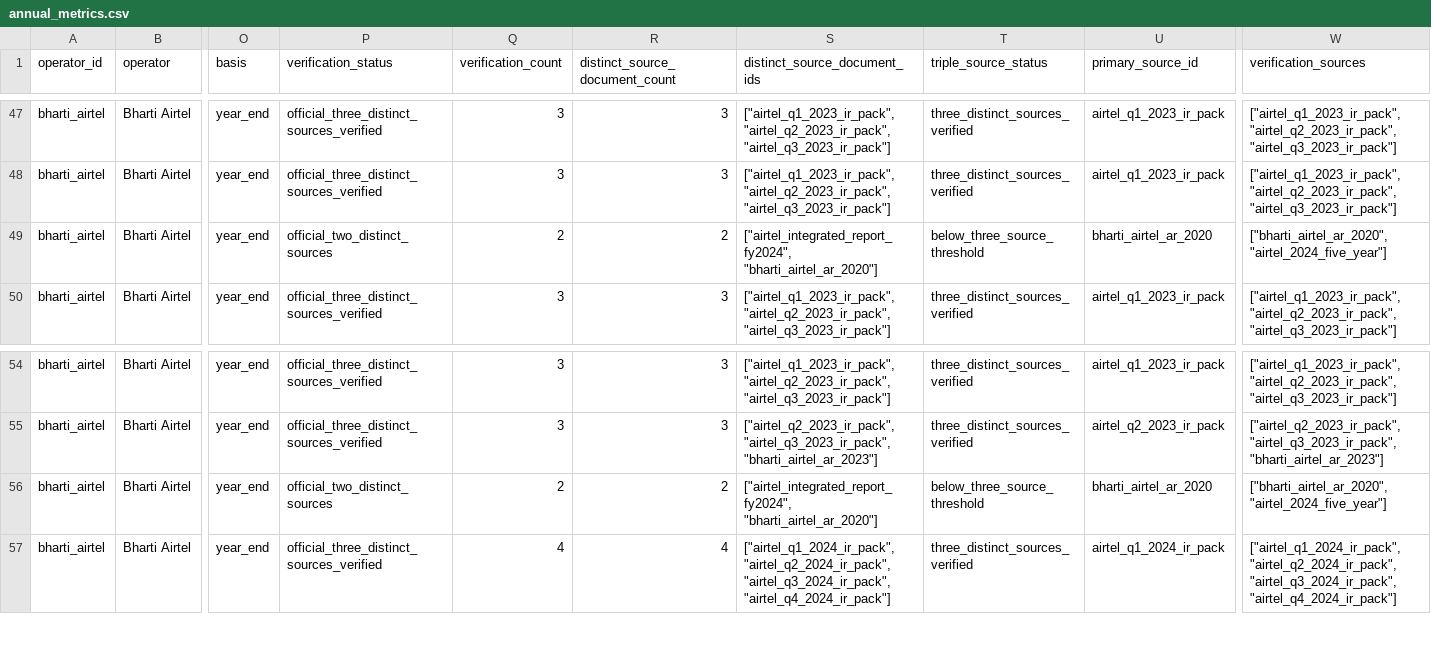
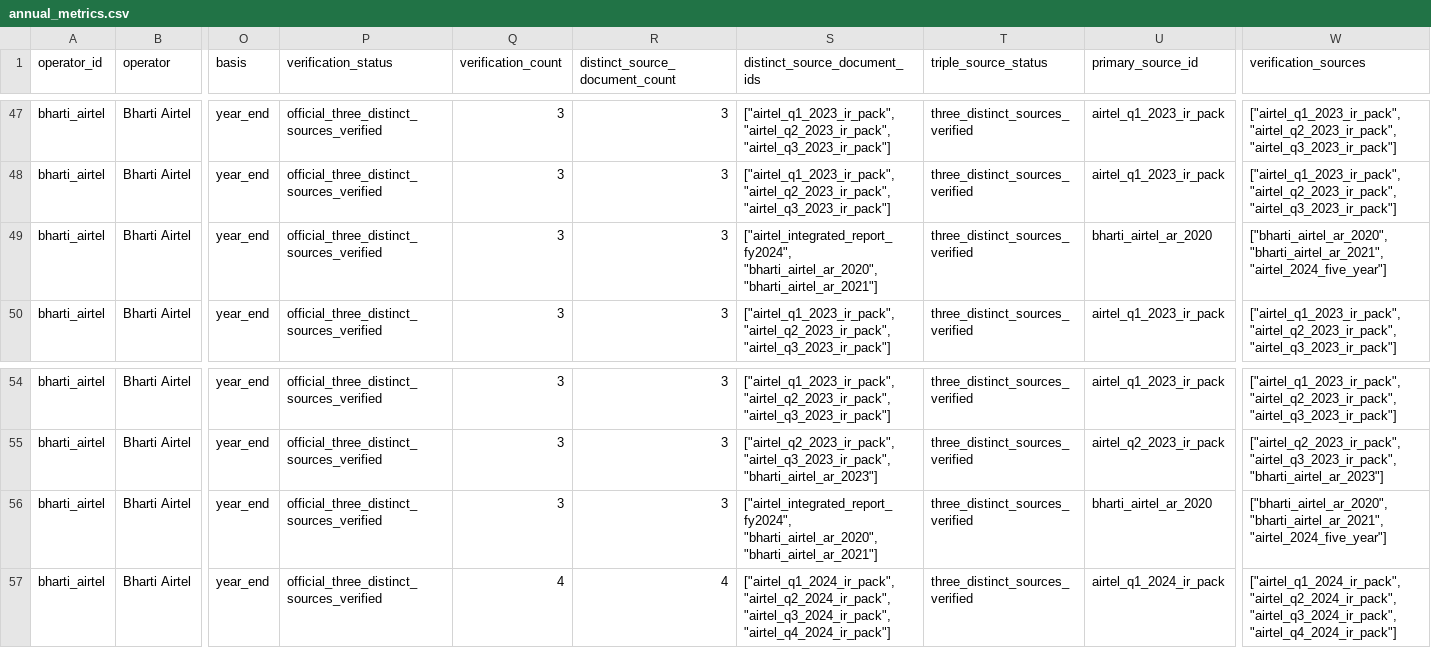
Before and after one commit to AlexLIAOPOLY/cmhk-competitive-intelligence, a CSV file: agent_knowledge/global_top5_operators_2016_2025/annual_metrics.csv, drawn as a sheet; only a part is shown, gaps mark what is left out; the diff names each change by its address in the sheet, - before the commit and + after, or states it on an @@ line.

Commit message:
Certify Airtel FY2020 network history

```diff
--- a/agent_knowledge/global_top5_operators_2016_2025/annual_metrics.csv
+++ b/agent_knowledge/global_top5_operators_2016_2025/annual_metrics.csv
-P49 (verification_status): official_two_distinct_sources
+P49 (verification_status): official_three_distinct_sources_verified
-Q49 (verification_count): 2
+Q49 (verification_count): 3
-R49 (distinct_source_document_count): 2
+R49 (distinct_source_document_count): 3
-S49 (distinct_source_document_ids): ["airtel_integrated_report_fy2024", "bharti_airtel_ar_2020"]
+S49 (distinct_source_document_ids): ["airtel_integrated_report_fy2024", "bharti_airtel_ar_2020", "bharti_airtel_ar_2021"]
-T49 (triple_source_status): below_three_source_threshold
+T49 (triple_source_status): three_distinct_sources_verified
-W49 (verification_sources): ["bharti_airtel_ar_2020", "airtel_2024_five_year"]
+W49 (verification_sources): ["bharti_airtel_ar_2020", "bharti_airtel_ar_2021", "airtel_2024_five_year"]
-P56 (verification_status): official_two_distinct_sources
+P56 (verification_status): official_three_distinct_sources_verified
-Q56 (verification_count): 2
+Q56 (verification_count): 3
-R56 (distinct_source_document_count): 2
+R56 (distinct_source_document_count): 3
-S56 (distinct_source_document_ids): ["airtel_integrated_report_fy2024", "bharti_airtel_ar_2020"]
+S56 (distinct_source_document_ids): ["airtel_integrated_report_fy2024", "bharti_airtel_ar_2020", "bharti_airtel_ar_2021"]
-T56 (triple_source_status): below_three_source_threshold
+T56 (triple_source_status): three_distinct_sources_verified
-W56 (verification_sources): ["bharti_airtel_ar_2020", "airtel_2024_five_year"]
+W56 (verification_sources): ["bharti_airtel_ar_2020", "bharti_airtel_ar_2021", "airtel_2024_five_year"]
```
Also changed, not shown: agent_knowledge/knowledge_integrity_audits/cross_database_common_disclosure_audit_2026-08-18.csv, 11 other files.
